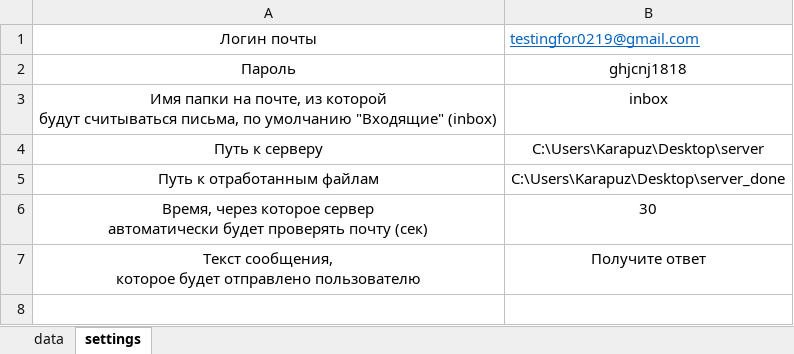
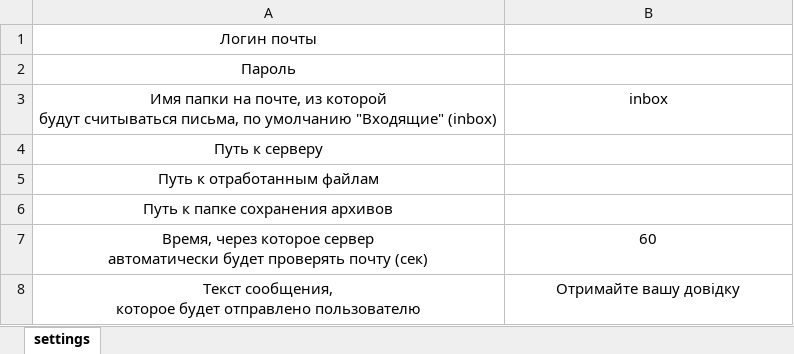
Before and after one commit to mrKarapuz/emailParserAnswerPDF, an Excel workbook: data.xlsx, sheet settings, drawn as a sheet; values as stored, in another font and other column widths than the file's, no borders; addresses are those after the commit; the diff names each change by its address in the sheet, - before the commit and + after, or states it on an @@ line.

```diff
--- a/data.xlsx (sheet settings)
+++ b/data.xlsx (sheet settings)
-sheet tab: data
-B1: testingfor0219@gmail.com
+B1: (empty)
-B2: ghjcnj1818
+B2: (empty)
-B4: C:\Users\Karapuz\Desktop\server
+B4: (empty)
-B5: C:\Users\Karapuz\Desktop\server_done
+B5: (empty)
+row 6: Путь к папке сохранения архивов
-B7: 30
+B7: 60
-B8: Получите ответ
+B8: Отримайте вашу довідку
```
Also changed, not shown: 3 other files.
